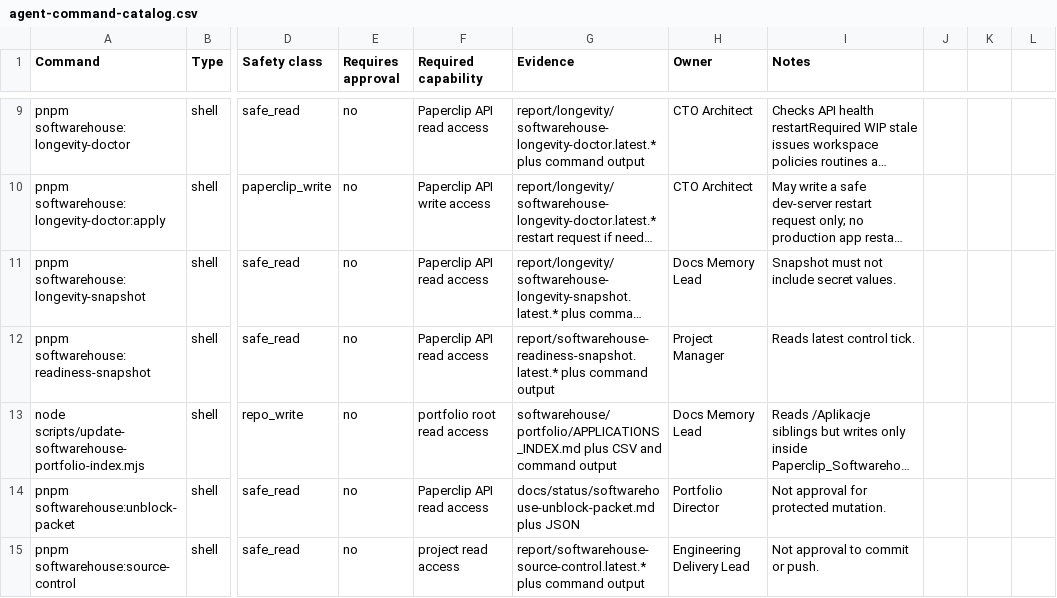
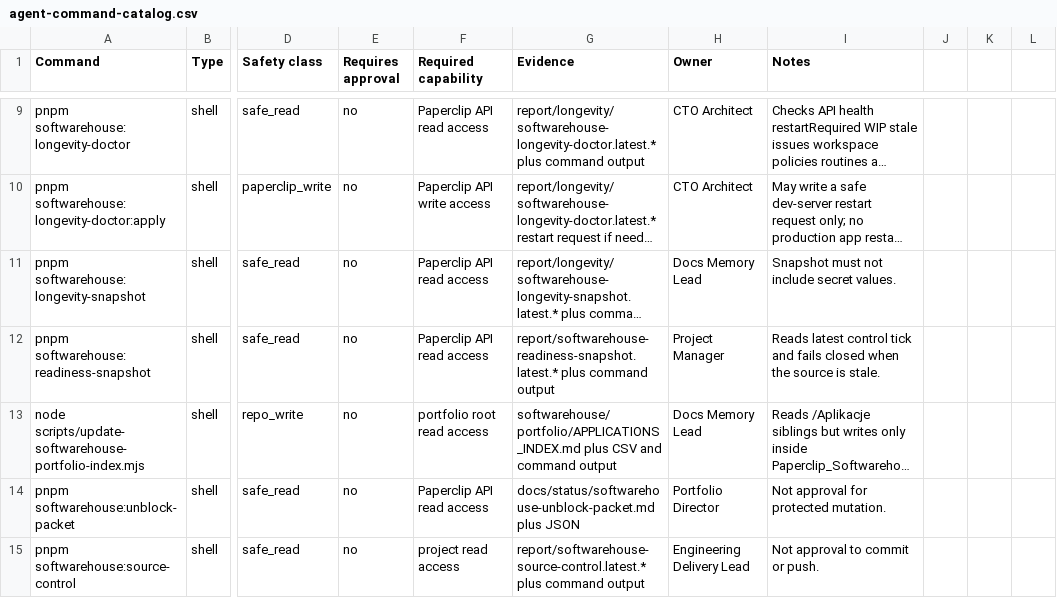
Before and after one commit to Wroblewski-Patryk/paperclip, a CSV file: docs/automation/agent-command-catalog.csv, drawn as a sheet; only a part is shown, gaps mark what is left out; long unchanged cells end in …; the diff names each change by its address in the sheet, - before the commit and + after, or states it on an @@ line.

Commit message:
fix: fail closed on stale readiness snapshots
Prevent obsolete control-tick gates and repository state from being exported as current operating truth. Add freshness metadata, a visible stale warning, non-zero exit behavior, and regression coverage.

Co-Authored-By: Paperclip <noreply@paperclip.ing>

```diff
--- a/docs/automation/agent-command-catalog.csv
+++ b/docs/automation/agent-command-catalog.csv
-I12 (Notes): …latest control tick.
+I12 (Notes): …latest control tick and fails closed when the source is stale.
```
Also changed, not shown: 5 other files.
